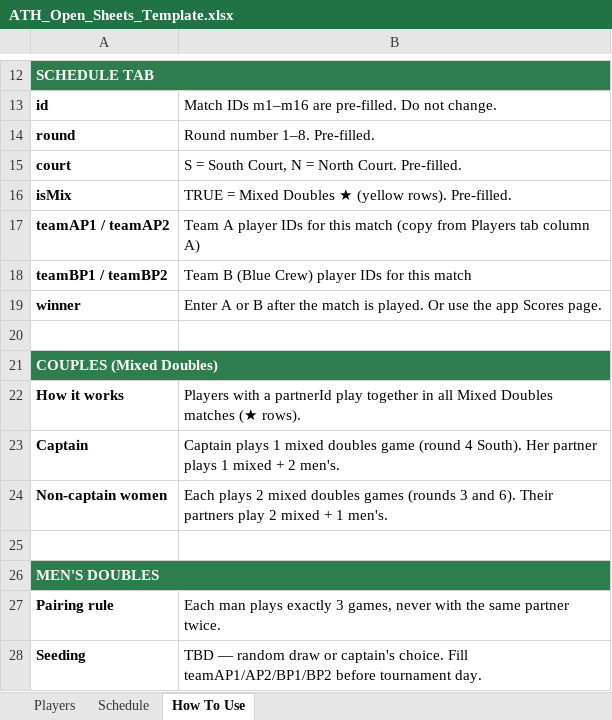
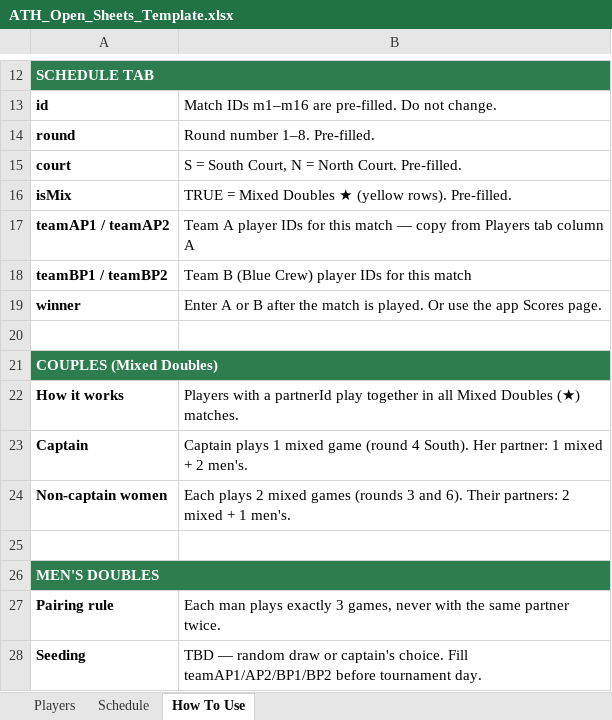
Before and after one commit to spaceshiptrip/ath-open, an Excel workbook: backend/ATH_Open_Sheets_Template.xlsx, sheet How To Use, drawn as a sheet; only a part is shown, gaps mark what is left out; values as stored, in another font and other column widths than the file's, no borders; the diff names each change by its address in the sheet, - before the commit and + after, or states it on an @@ line.

```diff
--- a/backend/ATH_Open_Sheets_Template.xlsx (sheet How To Use)
+++ b/backend/ATH_Open_Sheets_Template.xlsx (sheet How To Use)
-B17: …this match (copy from Players tab column A)
+B17: …this match — copy from Players tab column A
-B22: …Mixed Doubles matches (★ rows).
+B22: …Mixed Doubles (★) matches.
-B23: …1 mixed doubles game (round 4 South). Her partner plays 1 mixed…
+B23: …1 mixed game (round 4 South). Her partner: 1 mixed…
-B24: …2 mixed doubles games (rounds 3 and 6). Their partners play 2 mixed…
+B24: …2 mixed games (rounds 3 and 6). Their partners: 2 mixed…
```
Also changed, not shown: sheet Players, sheet Schedule, 6 other files.
